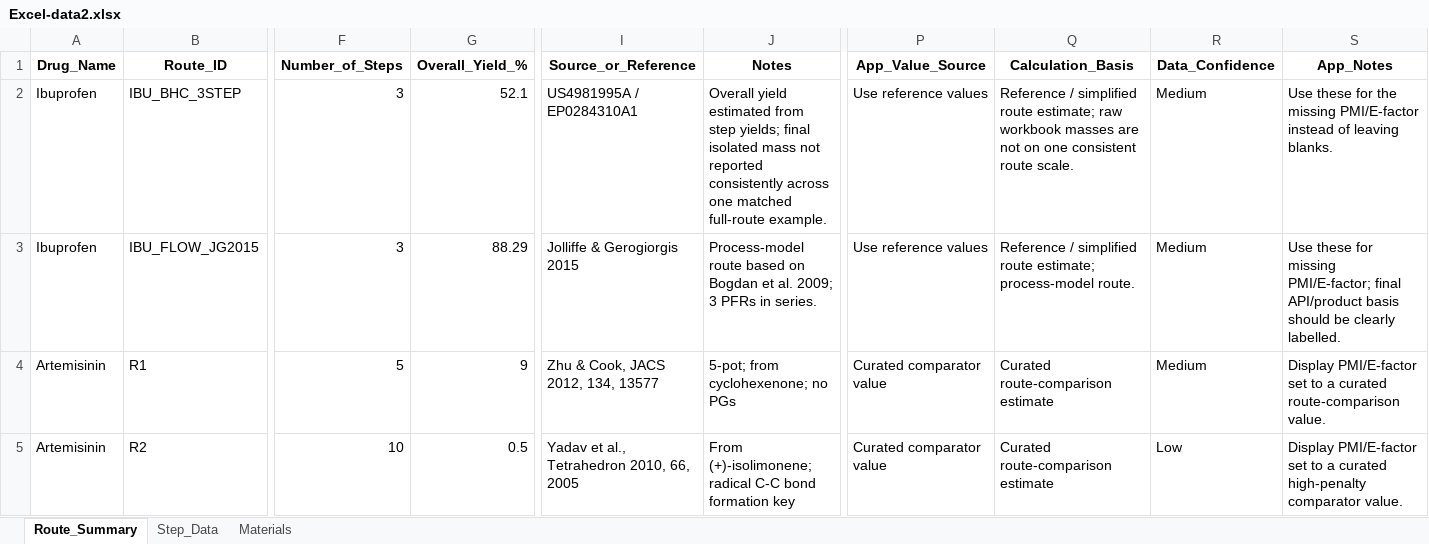
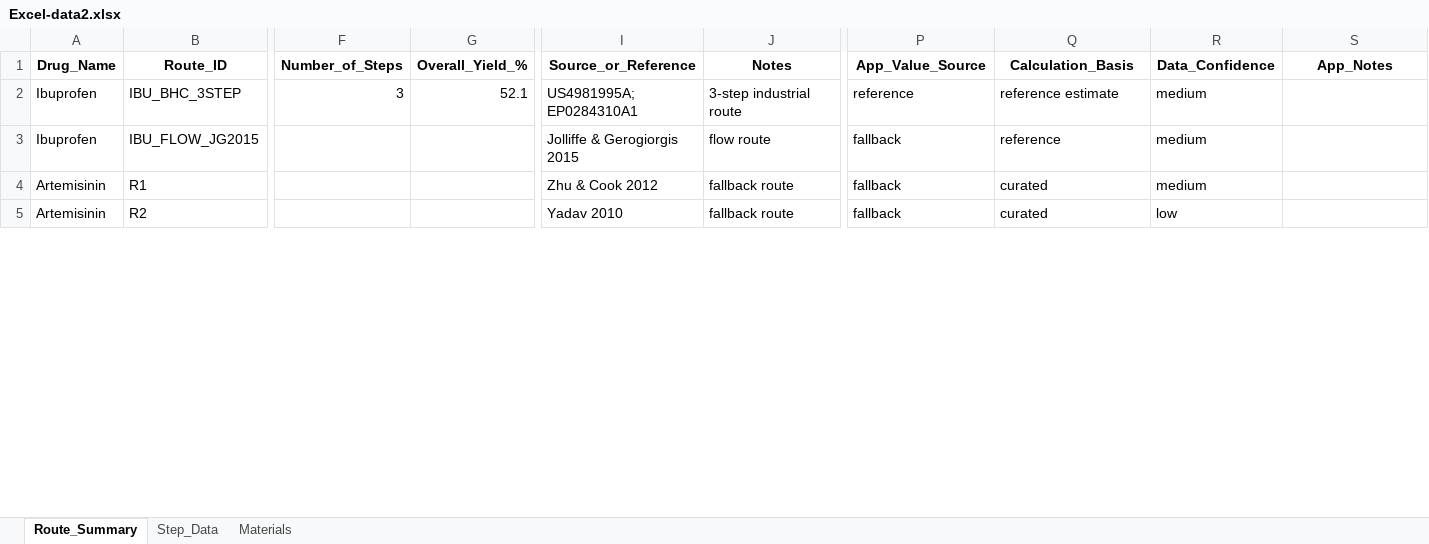
Before and after one commit to chiarabif/GreenRoute, an Excel workbook: data/Excel-data2.xlsx, sheet Route_Summary, drawn as a sheet; only a part is shown, gaps mark what is left out; values as stored, in another font and other column widths than the file's, no borders; the diff covers the shown part only; the diff names each change by its address in the sheet, - before the commit and + after, or states it on an @@ line.

Commit message:
i cleaned the pipeline code with docstrings and updated final workbook

```diff
--- a/data/Excel-data2.xlsx (sheet Route_Summary)
+++ b/data/Excel-data2.xlsx (sheet Route_Summary)
-I2 (Source_or_Reference): US4981995A / EP0284310A1
+I2 (Source_or_Reference): US4981995A; EP0284310A1
-J2 (Notes): Overall yield estimated from step yields; final isolated mass not reported consistently across one matched full-route example.
+J2 (Notes): 3-step industrial route
-P2 (App_Value_Source): Use reference values
+P2 (App_Value_Source): reference
-Q2 (Calculation_Basis): Reference / simplified route estimate; raw workbook masses are not on one consistent route scale.
+Q2 (Calculation_Basis): reference estimate
-R2:R4 (Data_Confidence): Medium
+R2:R4 (Data_Confidence): medium
-S2 (App_Notes): Use these for the missing PMI/E-factor instead of leaving blanks.
+S2 (App_Notes): (empty)
-F3 (Number_of_Steps): 3
+F3 (Number_of_Steps): (empty)
-G3 (Overall_Yield_%): 88.29
+G3 (Overall_Yield_%): (empty)
-J3 (Notes): Process-model route based on Bogdan et al. 2009; 3 PFRs in series.
+J3 (Notes): flow route
-P3 (App_Value_Source): Use reference values
+P3 (App_Value_Source): fallback
-Q3 (Calculation_Basis): Reference / simplified route estimate; process-model route.
+Q3 (Calculation_Basis): reference
-S3 (App_Notes): Use these for missing PMI/E-factor; final API/product basis should be clearly labelled.
+S3 (App_Notes): (empty)
-F4 (Number_of_Steps): 5
+F4 (Number_of_Steps): (empty)
-G4 (Overall_Yield_%): 9
+G4 (Overall_Yield_%): (empty)
-I4 (Source_or_Reference): Zhu & Cook, JACS 2012, 134, 13577
+I4 (Source_or_Reference): Zhu & Cook 2012
-J4 (Notes): 5-pot; from cyclohexenone; no PGs
+J4 (Notes): fallback route
-P4:P5 (App_Value_Source): Curated comparator value
+P4:P5 (App_Value_Source): fallback
-Q4:Q5 (Calculation_Basis): Curated route-comparison estimate
+Q4:Q5 (Calculation_Basis): curated
-S4 (App_Notes): Display PMI/E-factor set to a curated route-comparison value.
+S4 (App_Notes): (empty)
-F5 (Number_of_Steps): 10
+F5 (Number_of_Steps): (empty)
-G5 (Overall_Yield_%): 0.5
+G5 (Overall_Yield_%): (empty)
-I5 (Source_or_Reference): Yadav et al., Tetrahedron 2010, 66, 2005
+I5 (Source_or_Reference): Yadav 2010
-J5 (Notes): From (+)-isolimonene; radical C-C bond formation key
+J5 (Notes): fallback route
-R5 (Data_Confidence): Low
+R5 (Data_Confidence): low
-S5 (App_Notes): Display PMI/E-factor set to a curated high-penalty comparator value.
+S5 (App_Notes): (empty)
```
Also changed, not shown: 59 edited cells elsewhere in this sheet, sheet Materials, sheet Step_Data, data/results/calculated_green_metrics.xlsx, 9 other files.
